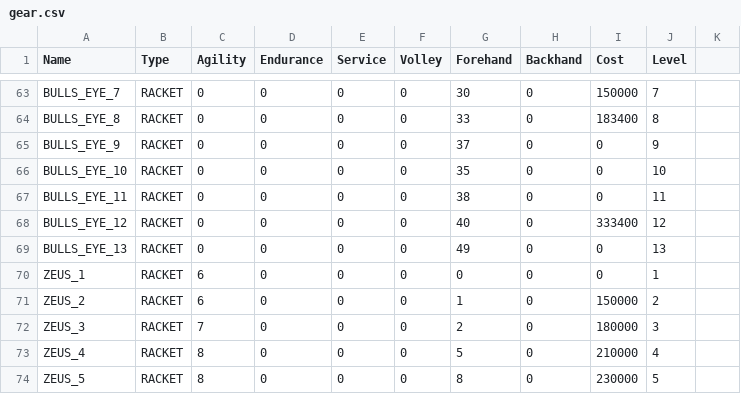
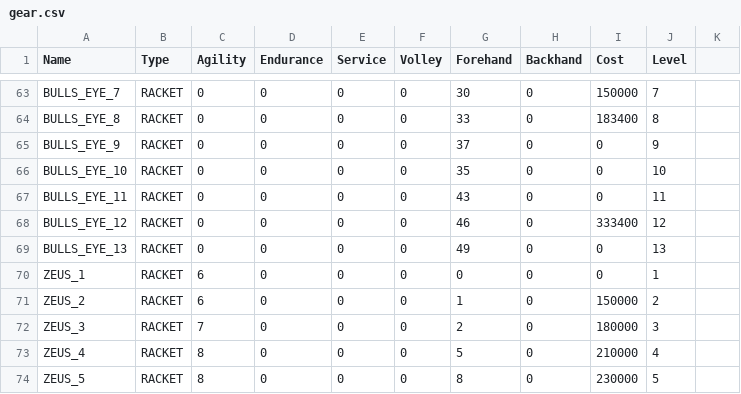
Before and after one commit to StephaneWeber/TennisApp, a CSV file: src/main/resources/data/gear.csv, drawn as a sheet; only a part is shown, gaps mark what is left out.

```diff
--- a/src/main/resources/data/gear.csv
+++ b/src/main/resources/data/gear.csv
@@ -66,4 +66,4 @@ BULLS_EYE_9,RACKET,0,0,0,0,37,0,0,9
 BULLS_EYE_10,RACKET,0,0,0,0,35,0,0,10
-BULLS_EYE_11,RACKET,0,0,0,0,38,0,0,11
-BULLS_EYE_12,RACKET,0,0,0,0,40,0,333400,12
+BULLS_EYE_11,RACKET,0,0,0,0,43,0,0,11
+BULLS_EYE_12,RACKET,0,0,0,0,46,0,333400,12
 BULLS_EYE_13,RACKET,0,0,0,0,49,0,0,13
```
Also changed, not shown: src/main/resources/data/owned_gear.csv, 1 other file.
